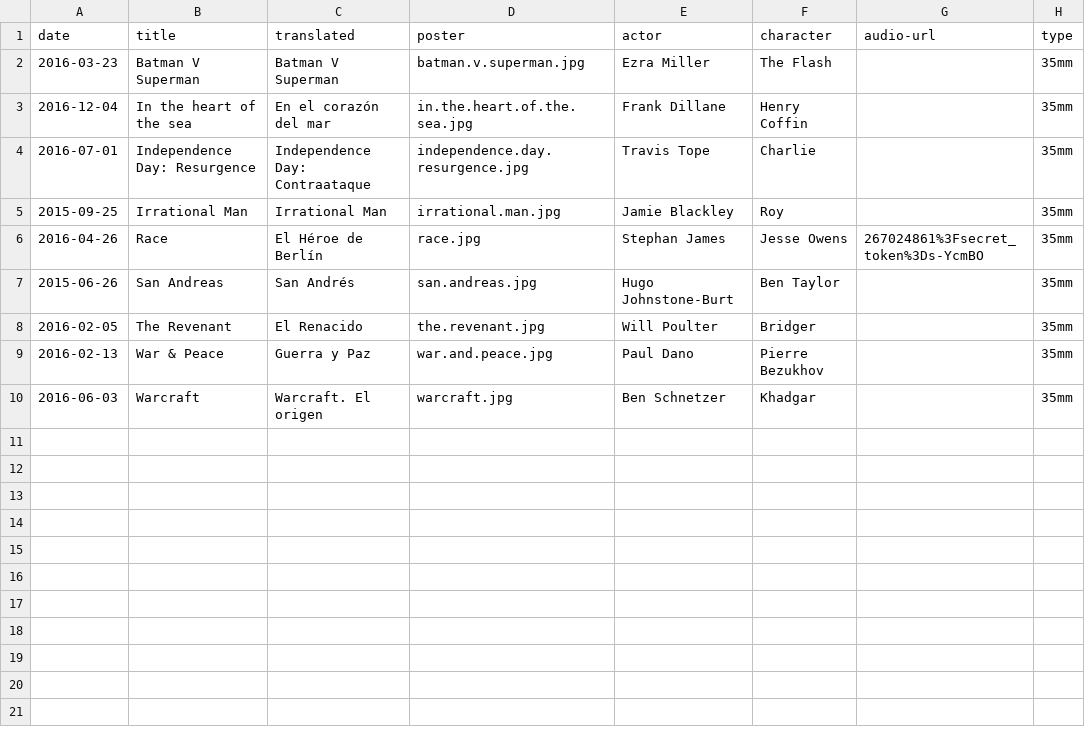
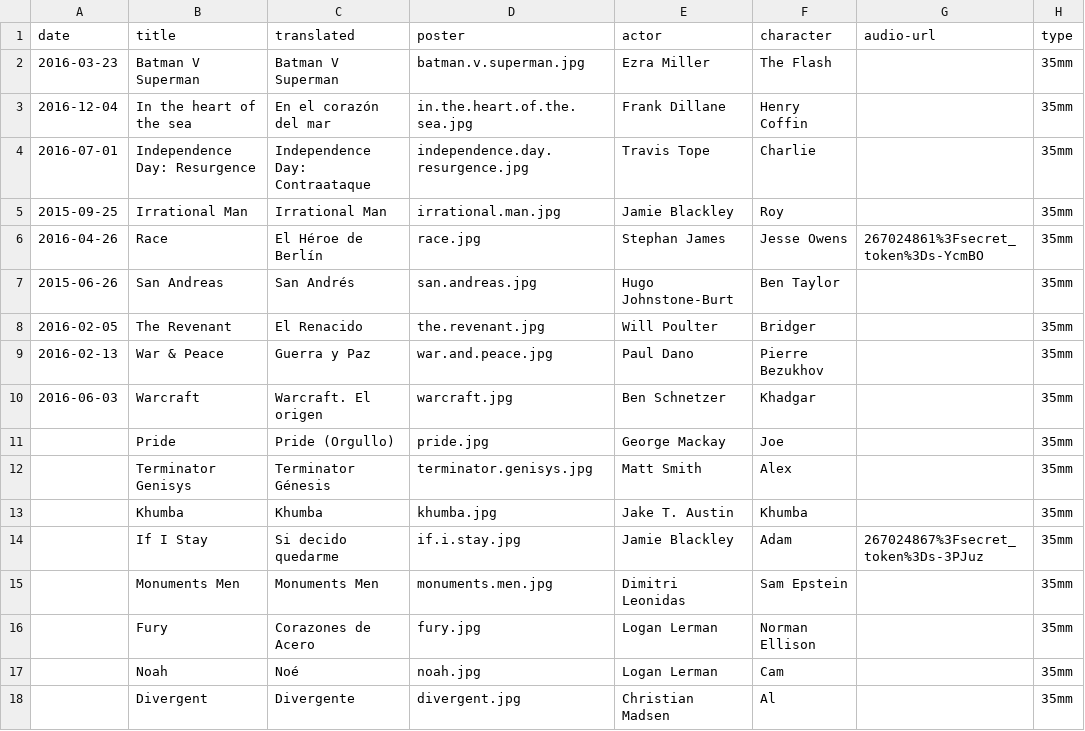
Before and after one commit to mutsuda/mutsuda.github.io, a CSV file: _data/dubbings.csv, drawn as a sheet.

```diff
--- a/_data/dubbings.csv
+++ b/_data/dubbings.csv
@@ -10 +10,9 @@ date,title,translated,poster,actor,character,audio-url,type
 2016-06-03,Warcraft,Warcraft. El origen,warcraft.jpg,Ben Schnetzer,Khadgar,,35mm
+,Pride,Pride (Orgullo),pride.jpg,George Mackay,Joe,,35mm
+,Terminator Genisys,Terminator Génesis,terminator.genisys.jpg,Matt Smith,Alex,,35mm
+,Khumba,Khumba,khumba.jpg,Jake T. Austin,Khumba,,35mm
+,If I Stay,Si decido quedarme,if.i.stay.jpg,Jamie Blackley,Adam,267024867%3Fsecret_token%3Ds-3PJuz,35mm
+,Monuments Men,Monuments Men,monuments.men.jpg,Dimitri Leonidas,Sam Epstein,,35mm
+,Fury,Corazones de Acero,fury.jpg,Logan Lerman,Norman Ellison,,35mm
+,Noah,Noé,noah.jpg,Logan Lerman,Cam,,35mm
+,Divergent,Divergente,divergent.jpg,Christian Madsen,Al,,35mm
```
Also changed, not shown: 2 other files.
